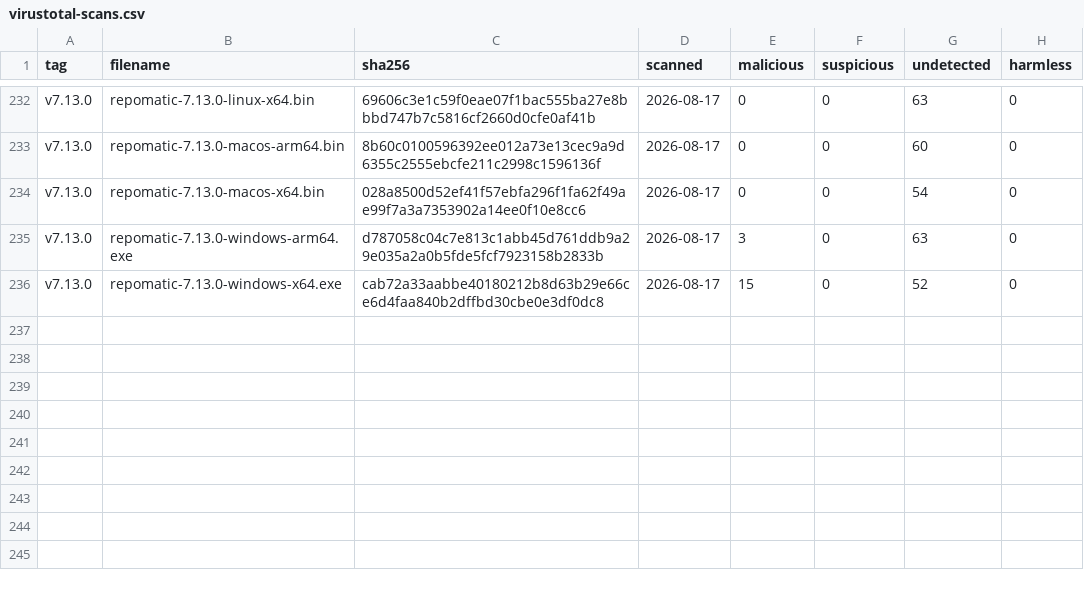
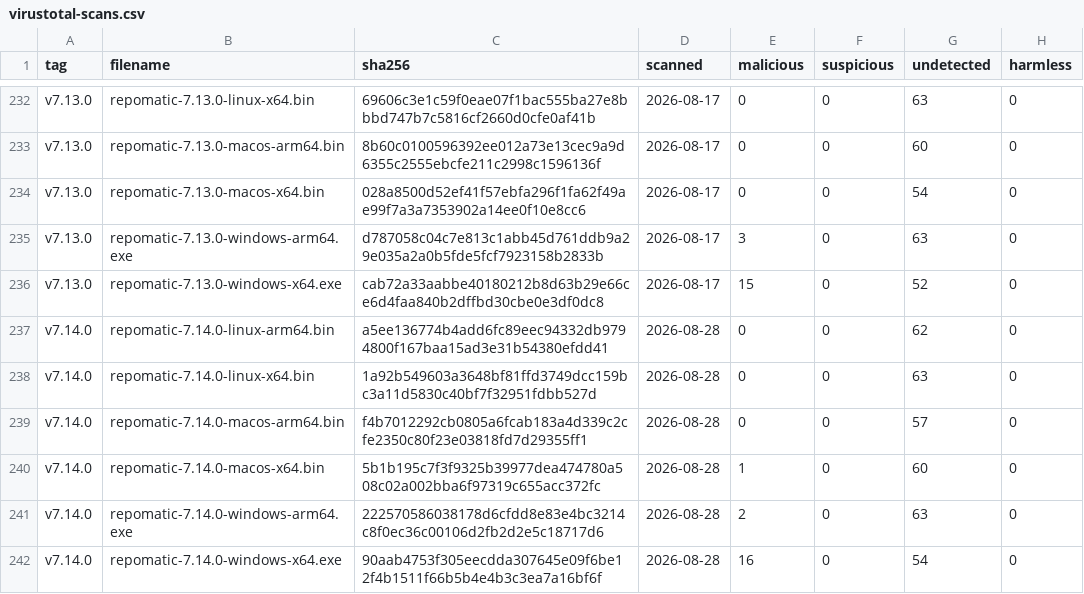
Before and after one commit to kdeldycke/repomatic, a CSV file: docs/assets/virustotal-scans.csv, drawn as a sheet; only a part is shown, gaps mark what is left out.

```diff
--- a/docs/assets/virustotal-scans.csv
+++ b/docs/assets/virustotal-scans.csv
@@ -236 +236,7 @@ v7.13.0,repomatic-7.13.0-windows-arm64.exe,d787058c04c7e813c1abb45d761ddb9a29e03
 v7.13.0,repomatic-7.13.0-windows-x64.exe,cab72a33aabbe40180212b8d63b29e66ce6d4faa840b2dffbd30cbe0e3df0dc8,2026-08-17,15,0,52,0
+v7.14.0,repomatic-7.14.0-linux-arm64.bin,a5ee136774b4add6fc89eec94332db9794800f167baa15ad3e31b54380efdd41,2026-08-28,0,0,62,0
+v7.14.0,repomatic-7.14.0-linux-x64.bin,1a92b549603a3648bf81ffd3749dcc159bc3a11d5830c40bf7f32951fdbb527d,2026-08-28,0,0,63,0
+v7.14.0,repomatic-7.14.0-macos-arm64.bin,f4b7012292cb0805a6fcab183a4d339c2cfe2350c80f23e03818fd7d29355ff1,2026-08-28,0,0,57,0
+v7.14.0,repomatic-7.14.0-macos-x64.bin,5b1b195c7f3f9325b39977dea474780a508c02a002bba6f97319c655acc372fc,2026-08-28,1,0,60,0
+v7.14.0,repomatic-7.14.0-windows-arm64.exe,222570586038178d6cfdd8e83e4bc3214c8f0ec36c00106d2fb2d2e5c18717d6,2026-08-28,2,0,63,0
+v7.14.0,repomatic-7.14.0-windows-x64.exe,90aab4753f305eecdda307645e09f6be12f4b1511f66b5b4e4b3c3ea7a16bf6f,2026-08-28,16,0,54,0
```
Also changed, not shown: docs/assets/binaries.csv, 1 other file.
